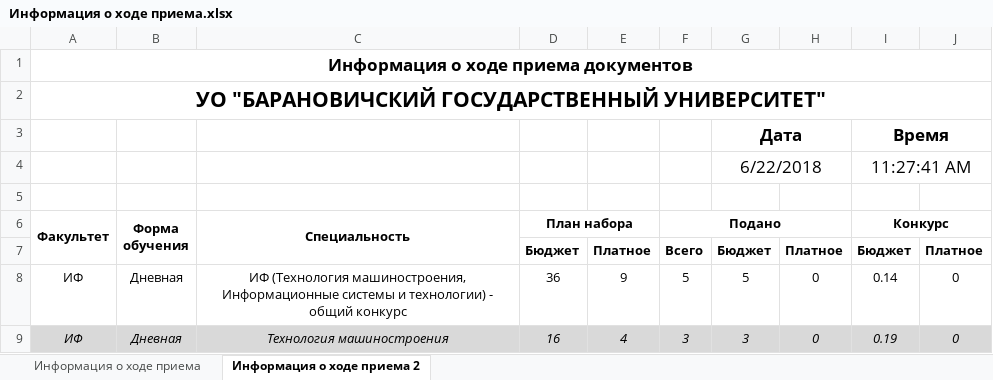
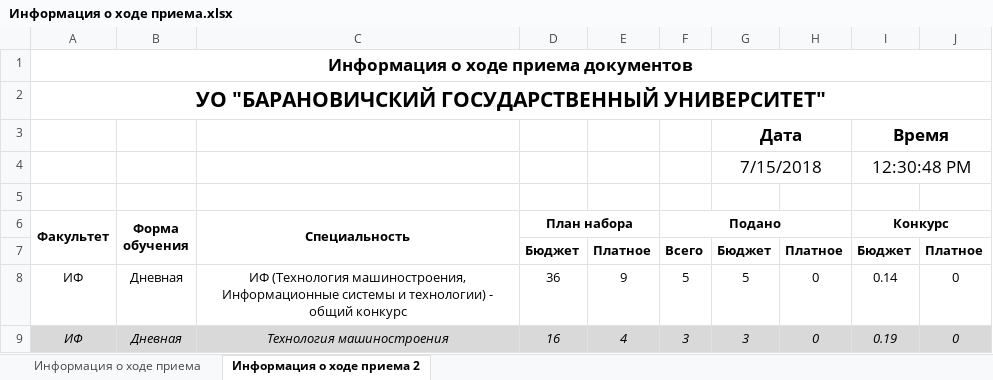
Before and after one commit to Nasht0n/WF.EnrolleeApplication, an Excel workbook: WF.EnrolleeApplication.App/WF.EnrolleeApplication.App/doc/Templates/Информация о ходе приема.xlsx, sheet Информация о ходе приема 2, drawn as a sheet; only a part is shown; values as stored, in another font and other column widths than the file's, no borders; removed rows and columns are numbered as before the commit, all else as after; the diff names each change by its address in the sheet, - before the commit and + after, or states it on an @@ line.

```diff
--- a/WF.EnrolleeApplication.App/WF.EnrolleeApplication.App/doc/Templates/Информация о ходе приема.xlsx (sheet Информация о ходе приема 2)
+++ b/WF.EnrolleeApplication.App/WF.EnrolleeApplication.App/doc/Templates/Информация о ходе приема.xlsx (sheet Информация о ходе приема 2)
-row 4:  |  |  |  |  |  | 6/22/2018 |  | 11:27:41 AM
+row 4:  |  |  |  |  |  | 7/15/2018 |  | 12:30:48 PM
```
Also changed, not shown: sheet Информация о ходе приема, 6 other files.
